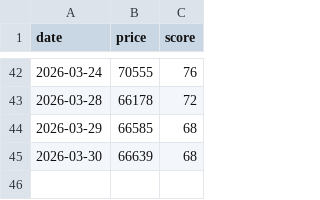
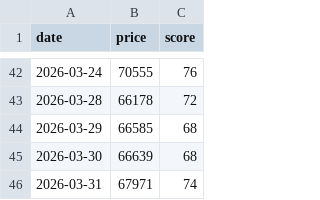
Before and after one commit to bbainthug/Crypto-Bot, a CSV file: sentiment_data.csv, drawn as a sheet; only a part is shown, gaps mark what is left out; the diff names each change by its address in the sheet, - before the commit and + after, or states it on an @@ line.

```diff
--- a/sentiment_data.csv
+++ b/sentiment_data.csv
+row 46: 2026-03-31 | 67971 | 74
```
Also changed, not shown: 2 other files.
